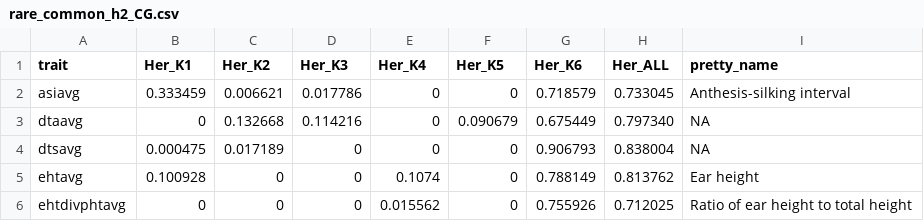
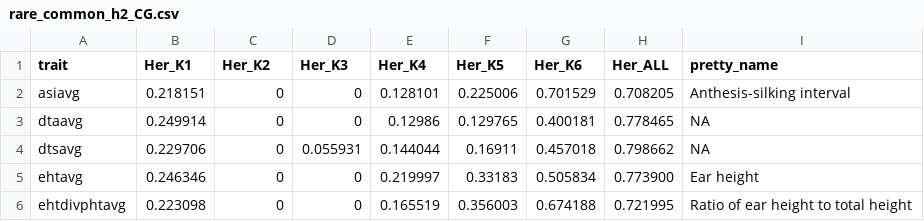
Before and after one commit to jyanglab/msfs_teo, a CSV file: cache/rare_common_h2_CG.csv, drawn as a sheet; only a part is shown; the diff covers the shown part only.

```diff
--- a/cache/rare_common_h2_CG.csv
+++ b/cache/rare_common_h2_CG.csv
@@ -1,6 +1,6 @@
 trait,Her_K1,Her_K2,Her_K3,Her_K4,Her_K5,Her_K6,Her_ALL,pretty_name
-asiavg,0.333459,0.006621,0.017786,0,0,0.718579, 0.733045,Anthesis-silking interval
-dtaavg,0,0.132668,0.114216,0,0.090679,0.675449, 0.797340,NA
-dtsavg,0.000475,0.017189,0,0,0,0.906793, 0.838004,NA
-ehtavg,0.100928,0,0,0.1074,0,0.788149, 0.813762,Ear height
-ehtdivphtavg,0,0,0,0.015562,0,0.755926, 0.712025,Ratio of ear height to total height
+asiavg,0.218151,0,0,0.128101,0.225006,0.701529, 0.708205,Anthesis-silking interval
+dtaavg,0.249914,0,0,0.12986,0.129765,0.400181, 0.778465,NA
+dtsavg,0.229706,0,0.055931,0.144044,0.16911,0.457018, 0.798662,NA
+ehtavg,0.246346,0,0,0.219997,0.33183,0.505834, 0.773900,Ear height
+ehtdivphtavg,0.223098,0,0,0.165519,0.356003,0.674188, 0.721995,Ratio of ear height to total height
```
Also changed, not shown: 120 edited cells elsewhere in this file, cache/rare_common_h2_CHG.csv.
